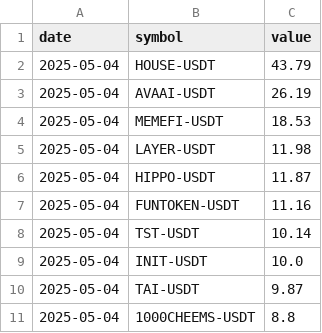
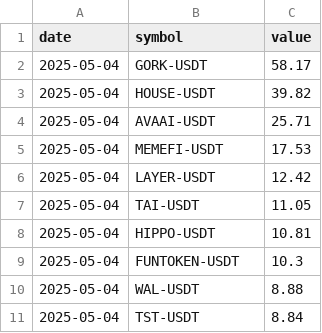
Before and after one commit to Ledrec/Bot, a CSV file: bingx_top_10_futures_changes.csv, drawn as a sheet.

```diff
--- a/bingx_top_10_futures_changes.csv
+++ b/bingx_top_10_futures_changes.csv
@@ -1,11 +1,11 @@
 date,symbol,value
-2025-05-04,HOUSE-USDT,43.79
-2025-05-04,AVAAI-USDT,26.19
-2025-05-04,MEMEFI-USDT,18.53
-2025-05-04,LAYER-USDT,11.98
-2025-05-04,HIPPO-USDT,11.87
-2025-05-04,FUNTOKEN-USDT,11.16
-2025-05-04,TST-USDT,10.14
-2025-05-04,INIT-USDT,10.0
-2025-05-04,TAI-USDT,9.87
-2025-05-04,1000CHEEMS-USDT,8.8
+2025-05-04,GORK-USDT,58.17
+2025-05-04,HOUSE-USDT,39.82
+2025-05-04,AVAAI-USDT,25.71
+2025-05-04,MEMEFI-USDT,17.53
+2025-05-04,LAYER-USDT,12.42
+2025-05-04,TAI-USDT,11.05
+2025-05-04,HIPPO-USDT,10.81
+2025-05-04,FUNTOKEN-USDT,10.3
+2025-05-04,WAL-USDT,8.88
+2025-05-04,TST-USDT,8.84
```
